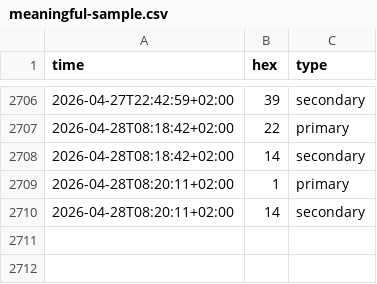
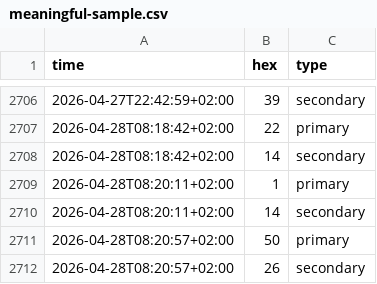
Before and after one commit to cantaprete/iching_log, a CSV file: data/meaningful-sample.csv, drawn as a sheet; only a part is shown, gaps mark what is left out; the diff names each change by its address in the sheet, - before the commit and + after, or states it on an @@ line.

Commit message:
Add data - Tue, 28 Apr 2026 06:21:06 +0000

```diff
--- a/data/meaningful-sample.csv
+++ b/data/meaningful-sample.csv
+row 2711: 2026-04-28T08:20:57+02:00 | 50 | primary
+row 2712: 2026-04-28T08:20:57+02:00 | 26 | secondary
```
